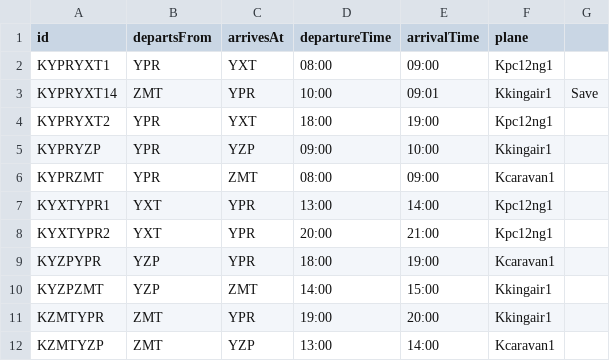
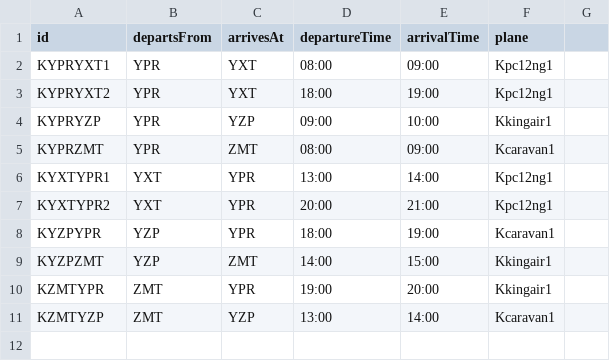
Before and after one commit to achlin/wacky-webapp, a CSV file: data/flights.csv, drawn as a sheet; the diff names each change by its address in the sheet, - before the commit and + after, or states it on an @@ line.

Commit message:
Fixed data set. Added Add button on flights page

```diff
--- a/data/flights.csv
+++ b/data/flights.csv
-row 3: KYPRYXT14 | ZMT | YPR | 10:00 | 09:01 | Kkingair1 | Save
```
Also changed, not shown: 4 other files.
